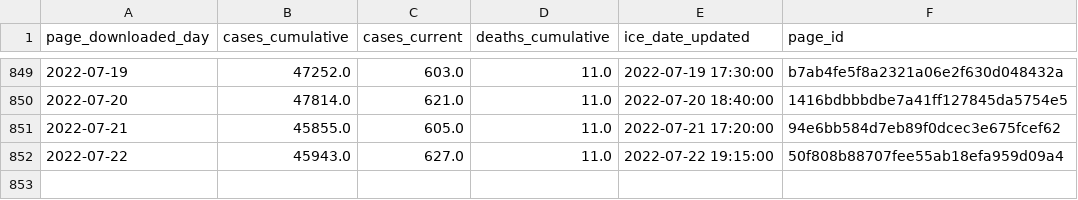
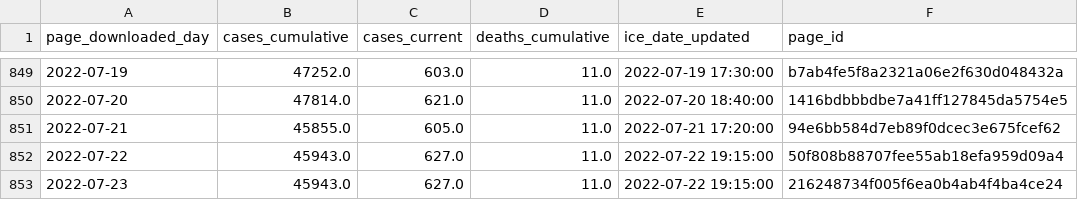
Before and after one commit to vera-institute/ice-detention-covid, a CSV file: data_daily/national_cases_daily.csv, drawn as a sheet; only a part is shown, gaps mark what is left out.

```diff
--- a/data_daily/national_cases_daily.csv
+++ b/data_daily/national_cases_daily.csv
@@ -852 +852,2 @@ page_downloaded_day,cases_cumulative,cases_current,deaths_cumulative,ice_date_up
 2022-07-22,45943.0,627.0,11.0,2022-07-22 19:15:00,50f808b88707fee55ab18efa959d09a4
+2022-07-23,45943.0,627.0,11.0,2022-07-22 19:15:00,216248734f005f6ea0b4ab4f4ba4ce24
```
Also changed, not shown: data_daily/national_population_daily.csv, data_daily/national_tests_daily.csv, 6 other files.
